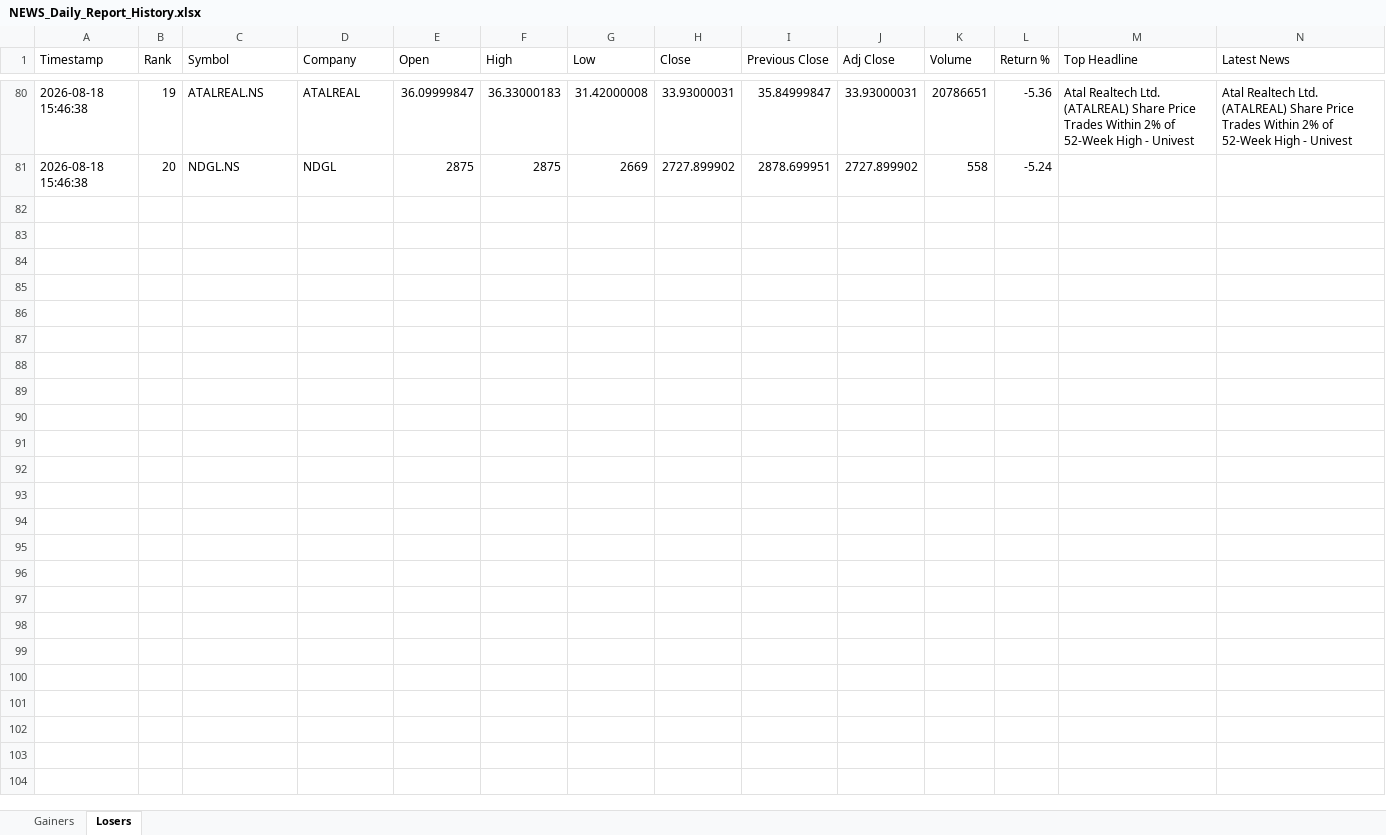
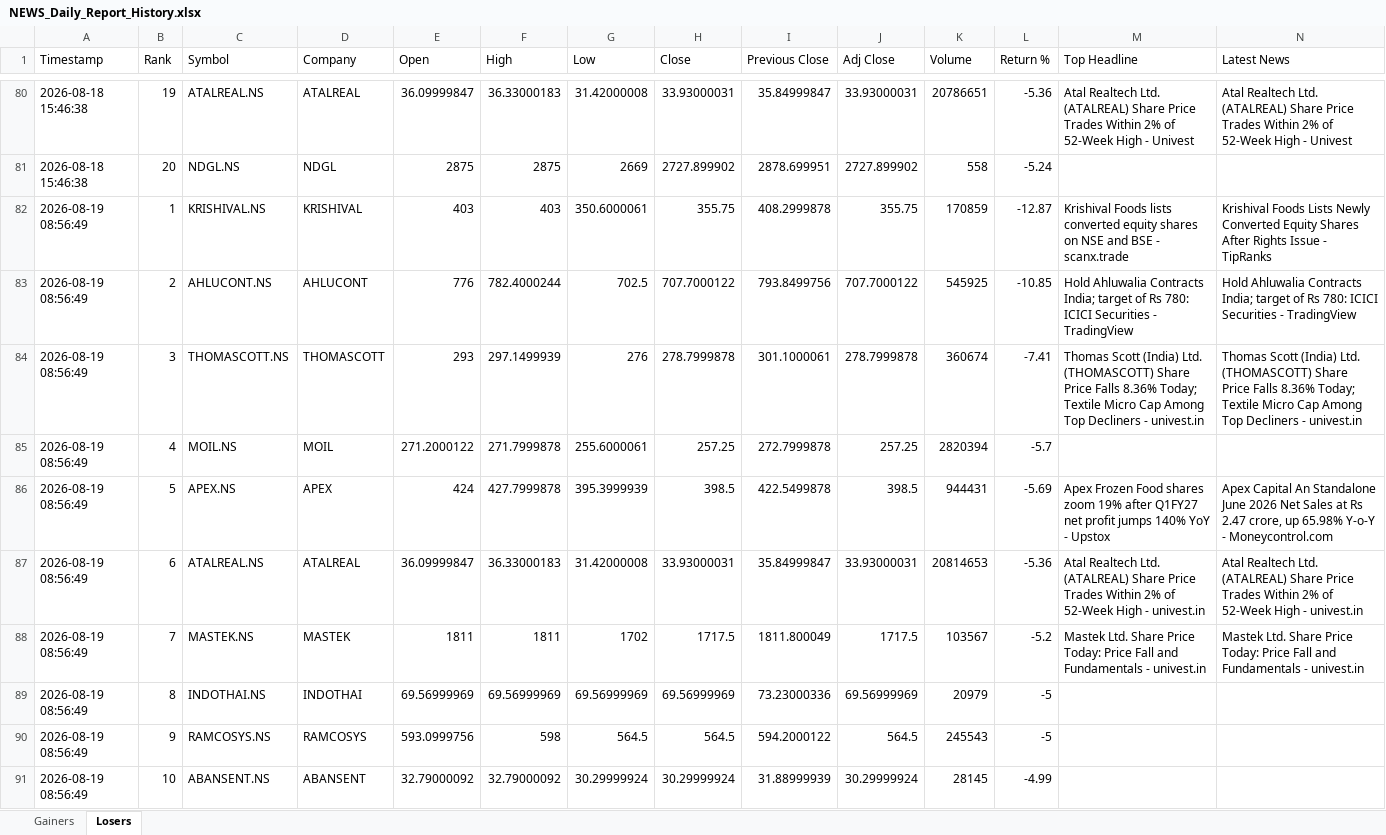
Before and after one commit to PavanSaiNekkala/Swing_Scanner_Latest, an Excel workbook: NEWS_Daily_Report/output/history/NEWS_Daily_Report_History.xlsx, sheet Losers, drawn as a sheet; only a part is shown, gaps mark what is left out; values as stored, in another font and other column widths than the file's, no borders; rows hold the shown columns only; the diff covers the shown part only; the diff names each change by its address in the sheet, - before the commit and + after, or states it on an @@ line.

```diff
--- a/NEWS_Daily_Report/output/history/NEWS_Daily_Report_History.xlsx (sheet Losers)
+++ b/NEWS_Daily_Report/output/history/NEWS_Daily_Report_History.xlsx (sheet Losers)
+row 82: 2026-08-19 08:56:49 | 1 | KRISHIVAL.NS | KRISHIVAL | 403 | 403 | 350.6000061 | 355.75 | 408.2999878 | 355.75 | 170859 | -12.87 | Krishival Foods lists converted equity shares on NSE and BSE - scanx.trade | Krishival Foods Lists Newly Converted Equity Shares After Rights Issue - TipRanks
+row 83: 2026-08-19 08:56:49 | 2 | AHLUCONT.NS | AHLUCONT | 776 | 782.4000244 | 702.5 | 707.7000122 | 793.8499756 | 707.7000122 | 545925 | -10.85 | Hold Ahluwalia Contracts India; target of Rs 780: ICICI Securities - TradingView | Hold Ahluwalia Contracts India; target of Rs 780: ICICI Securities - TradingView
+row 84: 2026-08-19 08:56:49 | 3 | THOMASCOTT.NS | THOMASCOTT | 293 | 297.1499939 | 276 | 278.7999878 | 301.1000061 | 278.7999878 | 360674 | -7.41 | Thomas Scott (India) Ltd. (THOMASCOTT) Share Price Falls 8.36% Today; Textile Micro Cap Among Top Decliners - univest.in | Thomas Scott (India) Ltd. (THOMASCOTT) Share Price Falls 8.36% Today; Textile Micro Cap Among Top Decliners - univest.in
+row 85: 2026-08-19 08:56:49 | 4 | MOIL.NS | MOIL | 271.2000122 | 271.7999878 | 255.6000061 | 257.25 | 272.7999878 | 257.25 | 2820394 | -5.7
+row 86: 2026-08-19 08:56:49 | 5 | APEX.NS | APEX | 424 | 427.7999878 | 395.3999939 | 398.5 | 422.5499878 | 398.5 | 944431 | -5.69 | Apex Frozen Food shares zoom 19% after Q1FY27 net profit jumps 140% YoY - Upstox | Apex Capital An Standalone June 2026 Net Sales at Rs 2.47 crore, up 65.98% Y-o-Y - Moneycontrol.com
+row 87: 2026-08-19 08:56:49 | 6 | ATALREAL.NS | ATALREAL | 36.09999847 | 36.33000183 | 31.42000008 | 33.93000031 | 35.84999847 | 33.93000031 | 20814653 | -5.36 | Atal Realtech Ltd. (ATALREAL) Share Price Trades Within 2% of 52-Week High - univest.in | Atal Realtech Ltd. (ATALREAL) Share Price Trades Within 2% of 52-Week High - univest.in
+row 88: 2026-08-19 08:56:49 | 7 | MASTEK.NS | MASTEK | 1811 | 1811 | 1702 | 1717.5 | 1811.800049 | 1717.5 | 103567 | -5.2 | Mastek Ltd. Share Price Today: Price Fall and Fundamentals - univest.in | Mastek Ltd. Share Price Today: Price Fall and Fundamentals - univest.in
+row 89: 2026-08-19 08:56:49 | 8 | INDOTHAI.NS | INDOTHAI | 69.56999969 | 69.56999969 | 69.56999969 | 69.56999969 | 73.23000336 | 69.56999969 | 20979 | -5
+row 90: 2026-08-19 08:56:49 | 9 | RAMCOSYS.NS | RAMCOSYS | 593.0999756 | 598 | 564.5 | 564.5 | 594.2000122 | 564.5 | 245543 | -5
+row 91: 2026-08-19 08:56:49 | 10 | ABANSENT.NS | ABANSENT | 32.79000092 | 32.79000092 | 30.29999924 | 30.29999924 | 31.88999939 | 30.29999924 | 28145 | -4.99
```
Also changed, not shown: 10 added rows elsewhere in this sheet, sheet Gainers, NEWS_Daily_Report/output/latest/NEWS_Daily_Report.xlsx.
